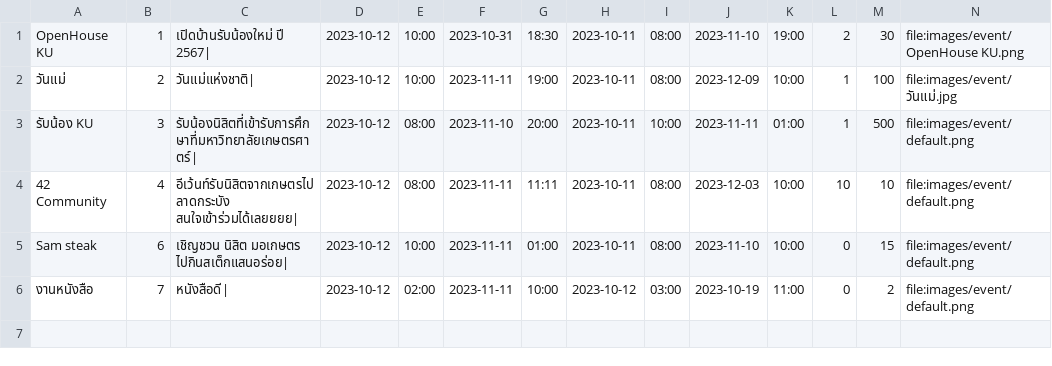
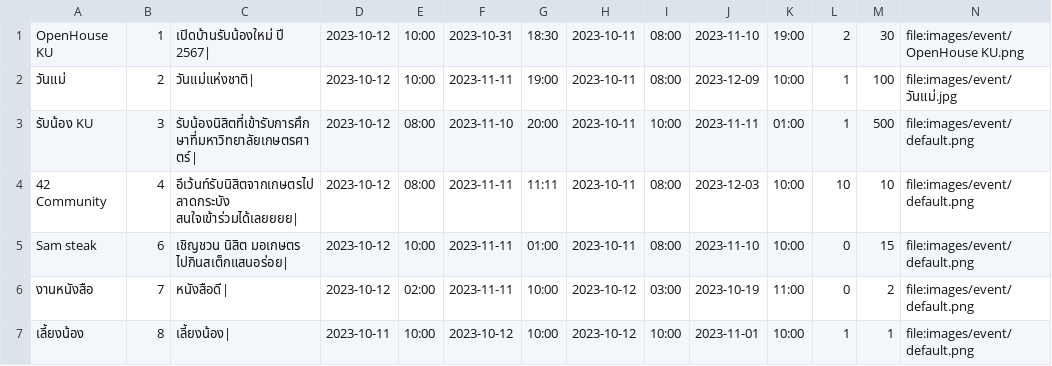
Before and after one commit to Kriwn/JavaFxProject, a CSV file: data/event.csv, drawn as a sheet; the diff names each change by its address in the sheet, - before the commit and + after, or states it on an @@ line.

```diff
--- a/data/event.csv
+++ b/data/event.csv
+row 7: เลี้ยงน้อง | 8 | เลี้ยงน้อง| | 2023-10-11 | 10:00 | 2023-10-12 | 10:00 | 2023-10-12 | 10:00 | 2023-11-01 | 10:00 | 1 | 1 | file:images/event/default.png
```
Also changed, not shown: data/account.csv, 3 other files.
